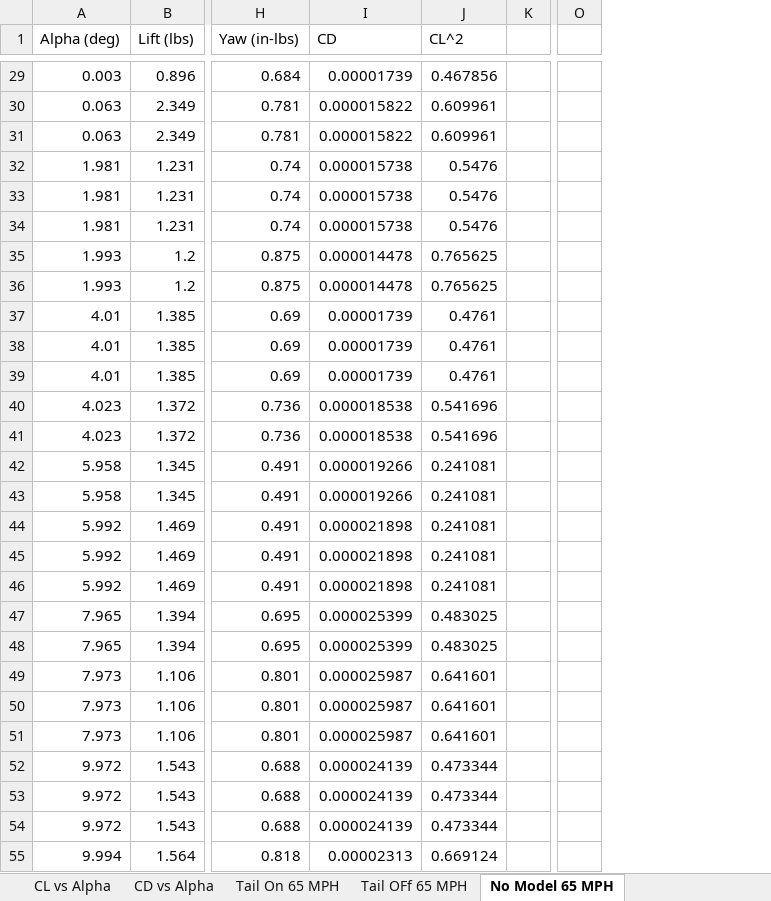
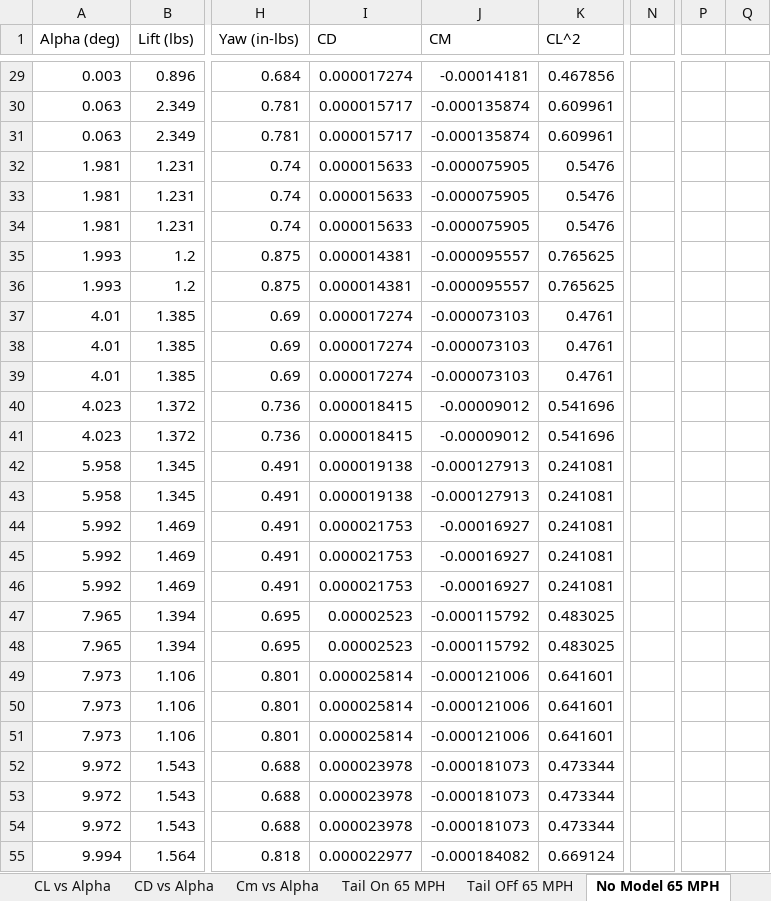
Before and after one commit to AeroLabGroup2/LabWork, an Excel workbook: Formal_Lab_Tom/Wind_Tunnel_Data.xlsx, sheet No Model 65 MPH, drawn as a sheet; only a part is shown, gaps mark what is left out; values as stored, in another font and other column widths than the file's, no borders; removed rows and columns are numbered as before the commit, all else as after; the diff covers the shown part only; the diff names each change by its address in the sheet, - before the commit and + after, or states it on an @@ line.

Commit message:
Finished CM vs Alpha graph, work needs to be done on corrections

```diff
--- a/Formal_Lab_Tom/Wind_Tunnel_Data.xlsx (sheet No Model 65 MPH)
+++ b/Formal_Lab_Tom/Wind_Tunnel_Data.xlsx (sheet No Model 65 MPH)
+sheet tab: Cm vs Alpha
+column J (CM), rows 29-55: -0.00014181 | -0.000135874 | -0.000135874 | -0.000075905 | -0.000075905 | -0.000075905 | -0.000095557 | -0.000095557 | -0.000073103 | -0.000073103 | -0.000073103 | -0.00009012 | -0.00009012 | -0.000127913 | -0.000127913 | -0.00016927 | -0.00016927 | -0.00016927 | -0.000115792 | -0.000115792 | -0.000121006 | -0.000121006 | -0.000121006 | -0.000181073 | -0.000181073 | -0.000181073 | -0.000184082
-column K, empty
+column N, empty
-column O, empty
+column P, empty
+column Q, empty
-I29 (CD): 0.00001739
+I29 (CD): 0.000017274
-I30:I31 (CD): 0.000015822
+I30:I31 (CD): 0.000015717
-I32:I34 (CD): 0.000015738
+I32:I34 (CD): 0.000015633
-I35:I36 (CD): 0.000014478
+I35:I36 (CD): 0.000014381
-I37:I39 (CD): 0.00001739
+I37:I39 (CD): 0.000017274
-I40:I41 (CD): 0.000018538
+I40:I41 (CD): 0.000018415
-I42:I43 (CD): 0.000019266
+I42:I43 (CD): 0.000019138
-I44:I46 (CD): 0.000021898
+I44:I46 (CD): 0.000021753
-I47:I48 (CD): 0.000025399
+I47:I48 (CD): 0.00002523
-I49:I51 (CD): 0.000025987
+I49:I51 (CD): 0.000025814
-I52:I54 (CD): 0.000024139
+I52:I54 (CD): 0.000023978
-I55 (CD): 0.00002313
+I55 (CD): 0.000022977
```
Also changed, not shown: 47 edited cells elsewhere in this sheet, sheet Tail OFf 65 MPH, sheet Tail On 65 MPH, charts or pictures.
